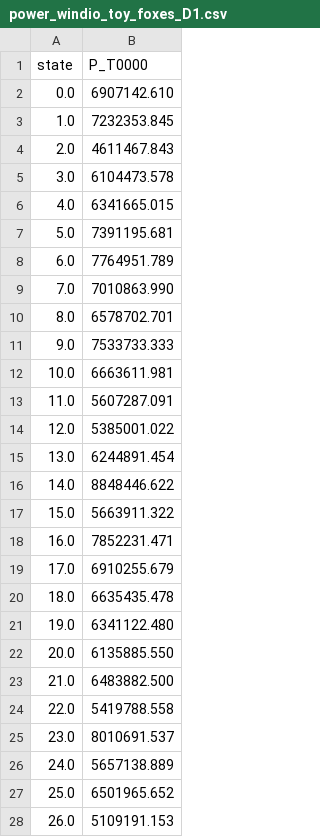
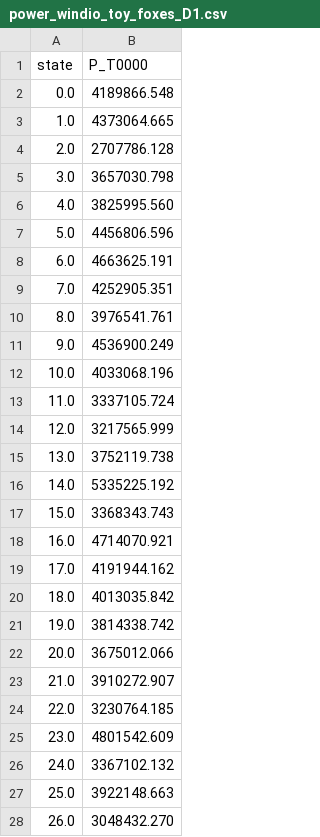
Before and after one commit to bjarketol/WIFA, a CSV file: vnv/uq_validation/foxes_results/windio_toy/power_windio_toy_foxes_D1.csv, drawn as a sheet; only a part is shown; the diff covers the shown part only.

```diff
--- a/vnv/uq_validation/foxes_results/windio_toy/power_windio_toy_foxes_D1.csv
+++ b/vnv/uq_validation/foxes_results/windio_toy/power_windio_toy_foxes_D1.csv
@@ -1,28 +1,28 @@
 state,P_T0000
-0.0,6907142.610
-1.0,7232353.845
-2.0,4611467.843
-3.0,6104473.578
-4.0,6341665.015
-5.0,7391195.681
-6.0,7764951.789
-7.0,7010863.990
-8.0,6578702.701
-9.0,7533733.333
-10.0,6663611.981
-11.0,5607287.091
-12.0,5385001.022
-13.0,6244891.454
-14.0,8848446.622
-15.0,5663911.322
-16.0,7852231.471
-17.0,6910255.679
-18.0,6635435.478
-19.0,6341122.480
-20.0,6135885.550
-21.0,6483882.500
-22.0,5419788.558
-23.0,8010691.537
-24.0,5657138.889
-25.0,6501965.652
-26.0,5109191.153
+0.0,4189866.548
+1.0,4373064.665
+2.0,2707786.128
+3.0,3657030.798
+4.0,3825995.560
+5.0,4456806.596
+6.0,4663625.191
+7.0,4252905.351
+8.0,3976541.761
+9.0,4536900.249
+10.0,4033068.196
+11.0,3337105.724
+12.0,3217565.999
+13.0,3752119.738
+14.0,5335225.192
+15.0,3368343.743
+16.0,4714070.921
+17.0,4191944.162
+18.0,4013035.842
+19.0,3814338.742
+20.0,3675012.066
+21.0,3910272.907
+22.0,3230764.185
+23.0,4801542.609
+24.0,3367102.132
+25.0,3922148.663
+26.0,3048432.270
```
Also changed, not shown: 73 edited cells elsewhere in this file, vnv/uq_validation/foxes_results/validation_inputs/power_validation_inputs_foxes_D.csv, vnv/uq_validation/foxes_results/windio_toy/power_windio_toy_foxes_D.csv, 11 other files.
